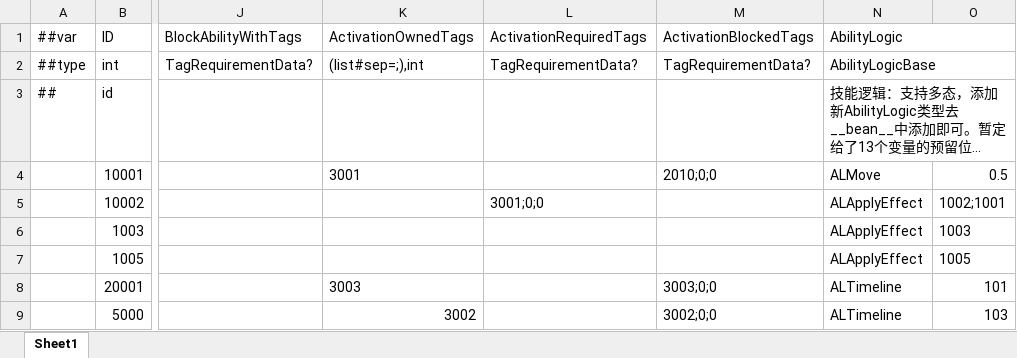
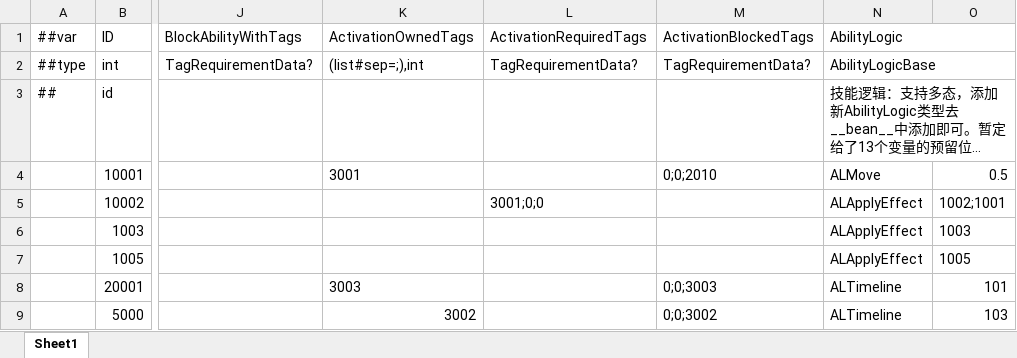
Before and after one commit to No78Vino/gameplay-ability-system-for-unity, an Excel workbook: EX_GAS_Config/ProjectConfigTable/exgas_config/Datas/#exgas.ability.xlsx, sheet Sheet1, drawn as a sheet; only a part is shown, gaps mark what is left out; long unchanged cells end in …; values as stored, in another font and other column widths than the file's, no borders; the diff names each change by its address in the sheet, - before the commit and + after, or states it on an @@ line.

```diff
--- a/EX_GAS_Config/ProjectConfigTable/exgas_config/Datas/#exgas.ability.xlsx (sheet Sheet1)
+++ b/EX_GAS_Config/ProjectConfigTable/exgas_config/Datas/#exgas.ability.xlsx (sheet Sheet1)
-M4: 2010;0;0
+M4: 0;0;2010
-M8: 3003;0;0
+M8: 0;0;3003
-M9: 3002;0;0
+M9: 0;0;3002
```
Also changed, not shown: 10 other files.
